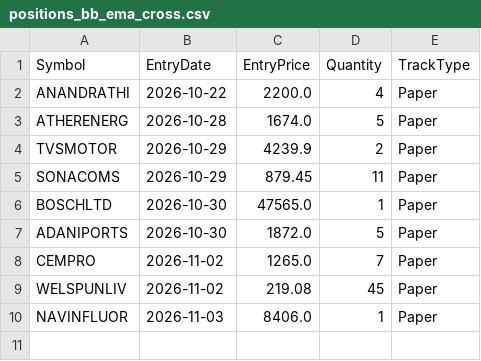
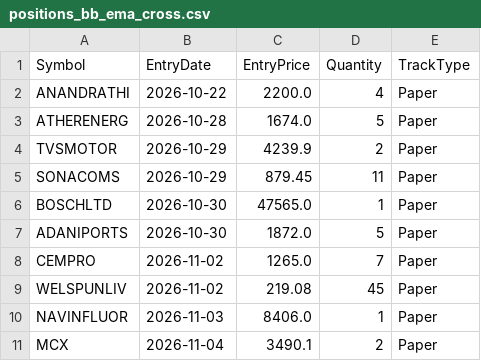
Before and after one commit to finnyrajmann/nse-bb_ema_cross, a CSV file: data/positions_bb_ema_cross.csv, drawn as a sheet; the diff names each change by its address in the sheet, - before the commit and + after, or states it on an @@ line.

Commit message:
Auto-update — 2026-11-03

```diff
--- a/data/positions_bb_ema_cross.csv
+++ b/data/positions_bb_ema_cross.csv
+row 11: MCX | 2026-11-04 | 3490.1 | 2 | Paper
```
